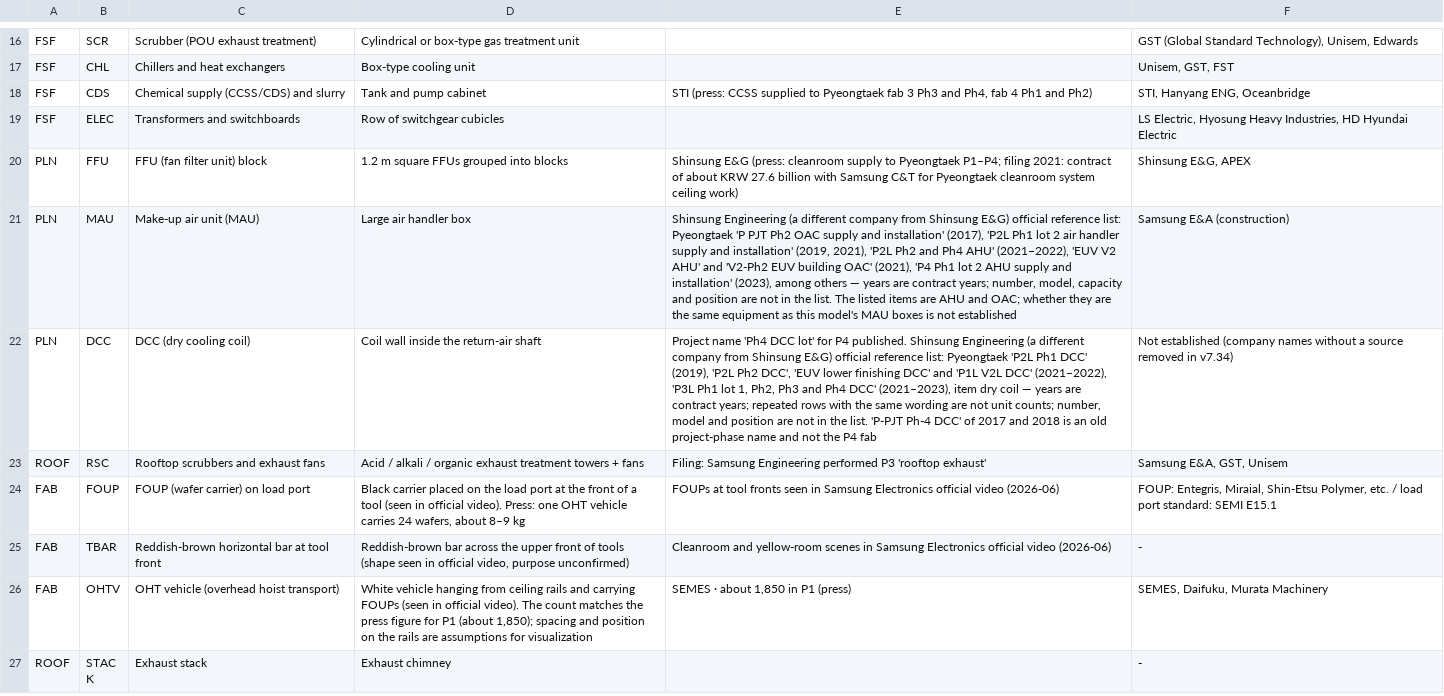
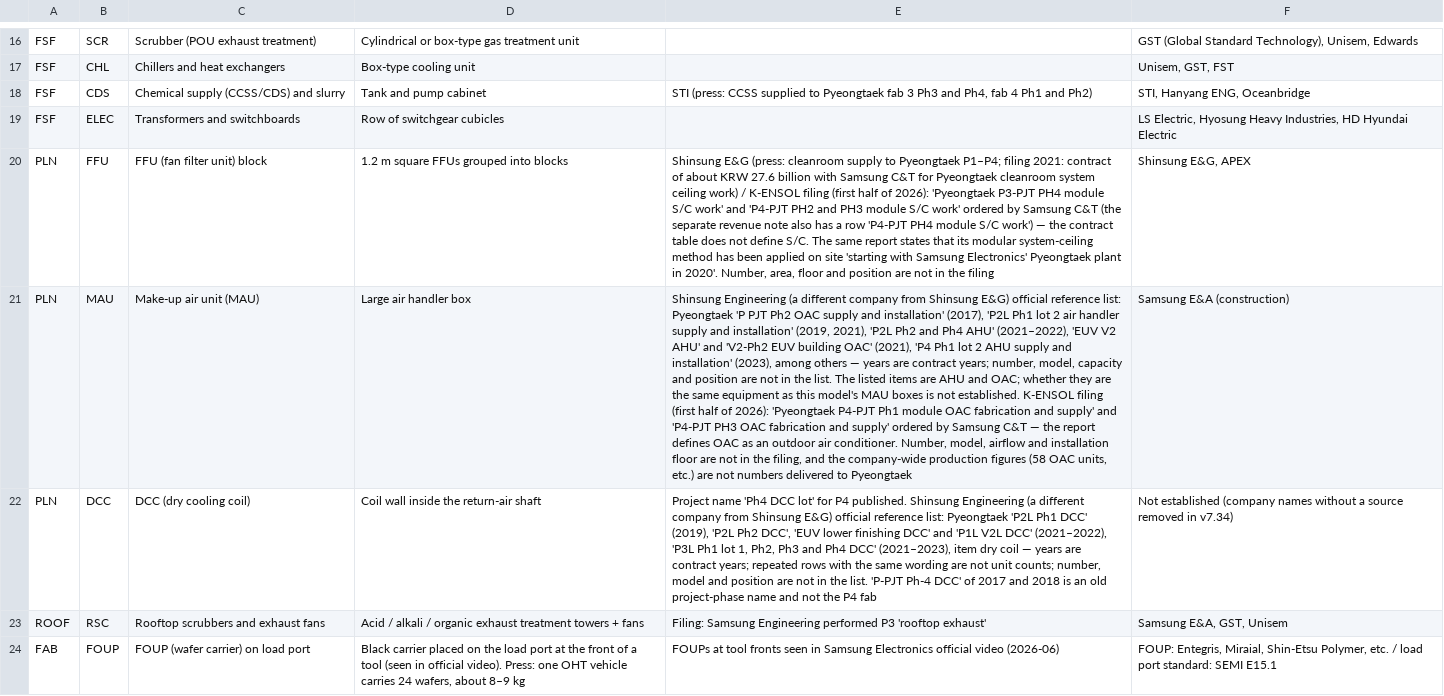
Before and after one commit to Johub1/worlds-largest-semiconductor-cluster-pyeongtaek, a CSV file: data/vendors.csv, drawn as a sheet; only a part is shown, gaps mark what is left out; the shorter side is filled out with more unchanged rows; the diff names each change by its address in the sheet, - before the commit and + after, or states it on an @@ line.

```diff
--- a/data/vendors.csv
+++ b/data/vendors.csv
-E20: …ceiling work)
+E20: …ceiling work) / K-ENSOL filing (first half of 2026): 'Pyeongtaek P3-PJT PH4 module S/C work' and 'P4-PJT PH2 and PH3 module S/C work' ordered by Samsung C&T (the separate revenue note also has a row 'P4-PJT PH4 module S/C work') — the contract table does not define S/C. The same report states that its modular system-ceiling method has been applied on site 'starting with Samsung Electronics' Pyeongtaek plant in 2020'. Number, area, floor and position are not in the filing
-E21: …is not established
+E21: …is not established. K-ENSOL filing (first half of 2026): 'Pyeongtaek P4-PJT Ph1 module OAC fabrication and supply' and 'P4-PJT PH3 OAC fabrication and supply' ordered by Samsung C&T — the report defines OAC as an outdoor air conditioner. Number, model, airflow and installation floor are not in the filing, and the company-wide production figures (58 OAC units, etc.) are not numbers delivered to Pyeongtaek
```
Also changed, not shown: data/elements.csv, 17 other files.
